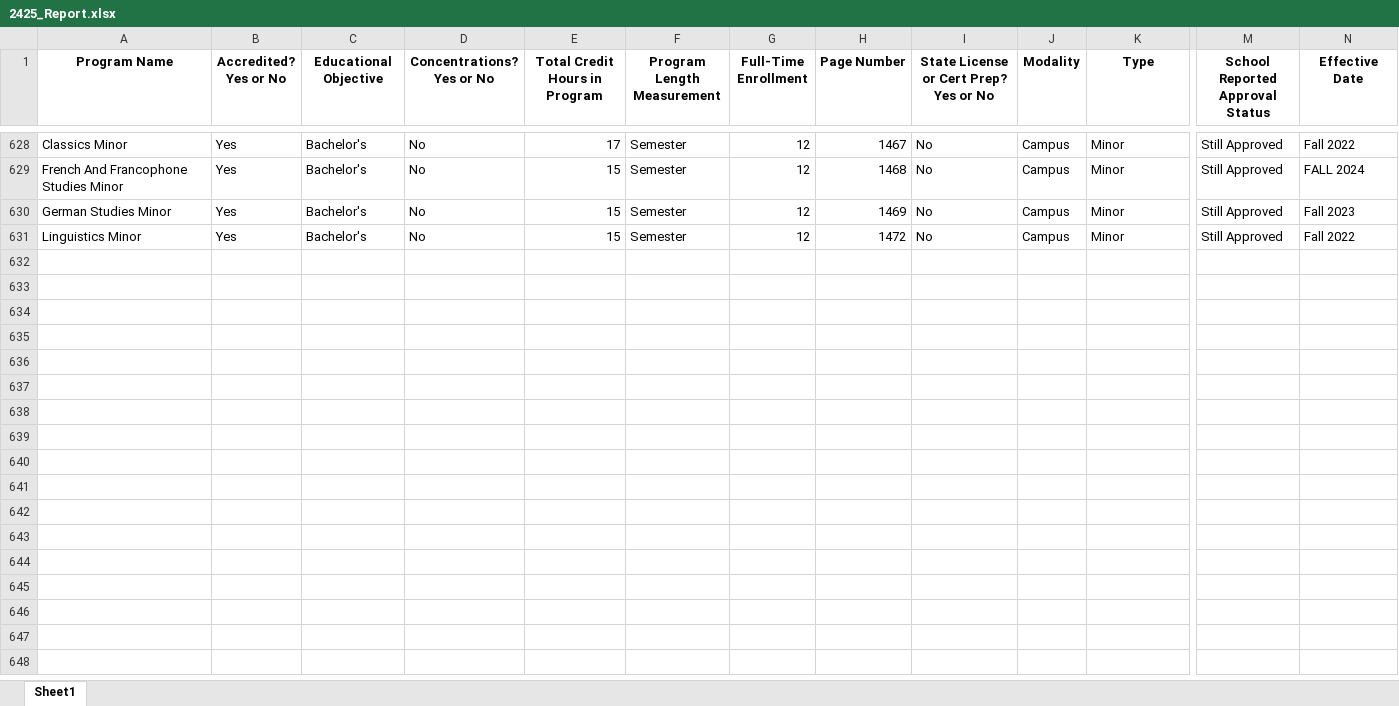
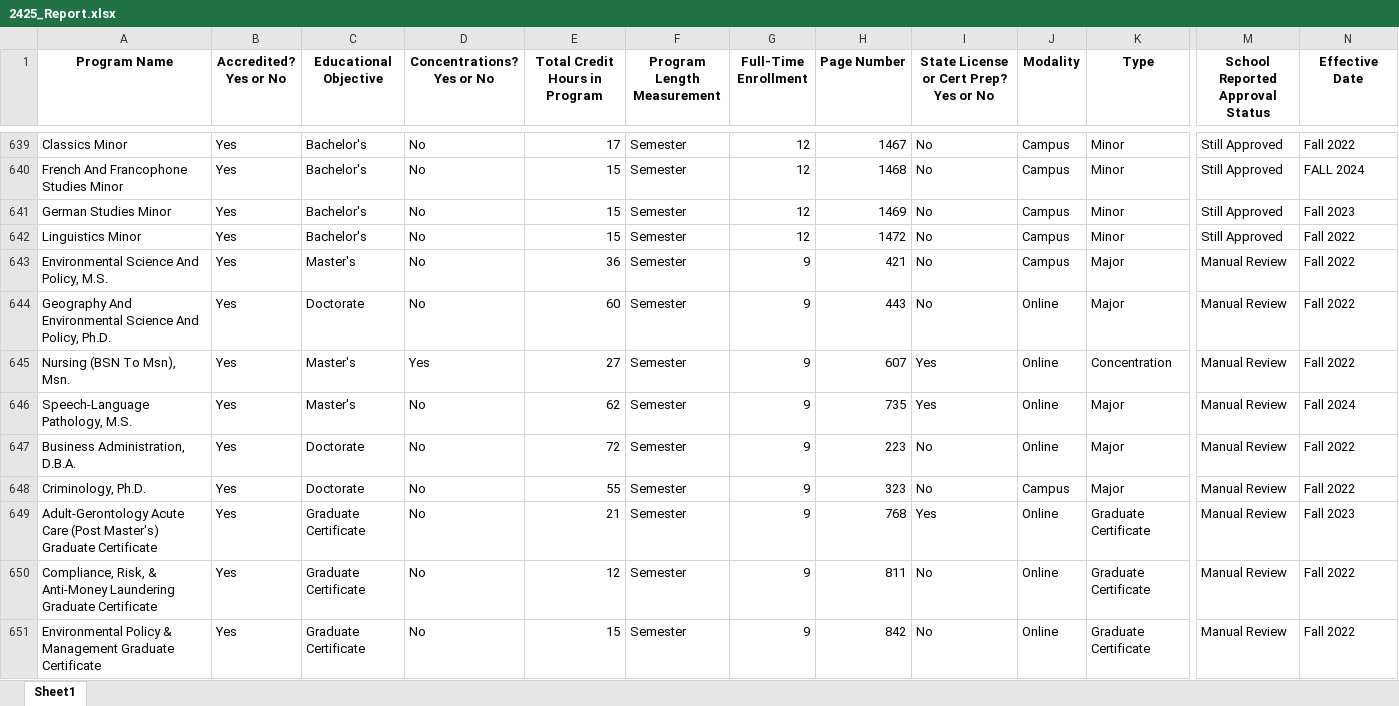
Before and after one commit to burnett013/ovs_reporting, an Excel workbook: upl_file_bunker/2425_Report.xlsx, sheet Sheet1, drawn as a sheet; only a part is shown, gaps mark what is left out; values as stored, in another font and other column widths than the file's, no borders; rows hold the shown columns only; the diff covers the shown part only; the diff names each change by its address in the sheet, - before the commit and + after, or states it on an @@ line.

Commit message:
Update the graduate parsing logic so TOC is no longer needed.

```diff
--- a/upl_file_bunker/2425_Report.xlsx (sheet Sheet1)
+++ b/upl_file_bunker/2425_Report.xlsx (sheet Sheet1)
+row 643: Environmental Science And Policy, M.S. | Yes | Master's | No | 36 | Semester | 9 | 421 | No | Campus | Major | Manual Review | Fall 2022
+row 644: Geography And Environmental Science And Policy, Ph.D. | Yes | Doctorate | No | 60 | Semester | 9 | 443 | No | Online | Major | Manual Review | Fall 2022
+row 645: Nursing (BSN To Msn), Msn. | Yes | Master's | Yes | 27 | Semester | 9 | 607 | Yes | Online | Concentration | Manual Review | Fall 2022
+row 646: Speech-Language Pathology, M.S. | Yes | Master's | No | 62 | Semester | 9 | 735 | Yes | Online | Major | Manual Review | Fall 2024
+row 647: Business Administration, D.B.A. | Yes | Doctorate | No | 72 | Semester | 9 | 223 | No | Online | Major | Manual Review | Fall 2022
+row 648: Criminology, Ph.D. | Yes | Doctorate | No | 55 | Semester | 9 | 323 | No | Campus | Major | Manual Review | Fall 2022
+row 649: Adult-Gerontology Acute Care (Post Master's) Graduate Certificate | Yes | Graduate Certificate | No | 21 | Semester | 9 | 768 | Yes | Online | Graduate Certificate | Manual Review | Fall 2023
+row 650: Compliance, Risk, & Anti-Money Laundering Graduate Certificate | Yes | Graduate Certificate | No | 12 | Semester | 9 | 811 | No | Online | Graduate Certificate | Manual Review | Fall 2022
+row 651: Environmental Policy & Management Graduate Certificate | Yes | Graduate Certificate | No | 15 | Semester | 9 | 842 | No | Online | Graduate Certificate | Manual Review | Fall 2022
```
Also changed, not shown: 27 added rows, 5 removed rows and 493 edited cells elsewhere in this sheet, 5 other files.
